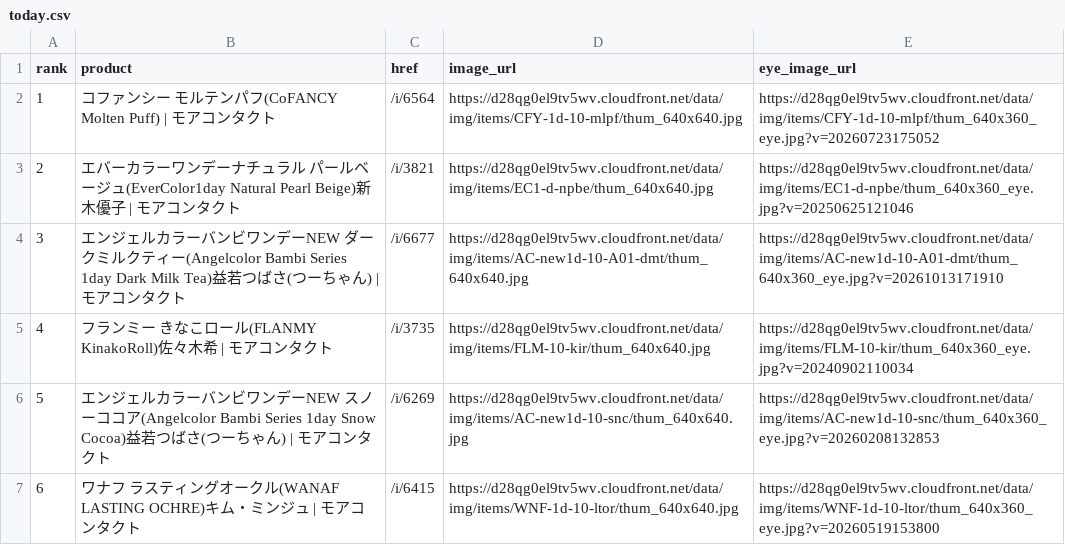
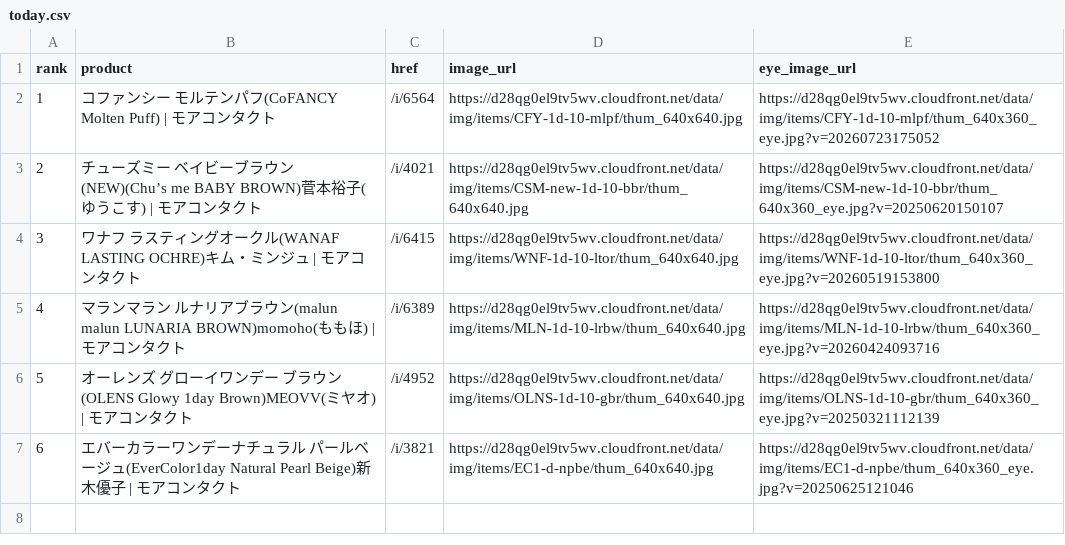
Before and after one commit to imsubin724-design/-, a CSV file: today.csv, drawn as a sheet.

```diff
--- a/today.csv
+++ b/today.csv
@@ -2,6 +2,6 @@
 1,コファンシー モルテンパフ(CoFANCY Molten Puff) | モアコンタクト,/i/6564,https://d28qg0el9tv5wv.cloudfront.net/data/img/items/CFY-1d-10-mlpf/thum_640x640.jpg,https://d28qg0el9tv5wv.cloudfront.net/data/img/items/CFY-1d-10-mlpf/thum_640x360_eye.jpg?v=20260723175052
-2,エバーカラーワンデーナチュラル パールベージュ(EverColor1day Natural Pearl Beige)新木優子 | モアコンタクト,/i/3821,https://d28qg0el9tv5wv.cloudfront.net/data/img/items/EC1-d-npbe/thum_640x640.jpg,https://d28qg0el9tv5wv.cloudfront.net/data/img/items/EC1-d-npbe/thum_640x360_eye.jpg?v=20250625121046
-3,エンジェルカラーバンビワンデーNEW ダークミルクティー(Angelcolor Bambi Series 1day Dark Milk Tea)益若つばさ(つーちゃん) | モアコンタクト,/i/6677,https://d28qg0el9tv5wv.cloudfront.net/data/img/items/AC-new1d-10-A01-dmt/thum_640x640.jpg,https://d28qg0el9tv5wv.cloudfront.net/data/img/items/AC-new1d-10-A01-dmt/thum_640x360_eye.jpg?v=20261013171910
-4,フランミー きなこロール(FLANMY KinakoRoll)佐々木希 | モアコンタクト,/i/3735,https://d28qg0el9tv5wv.cloudfront.net/data/img/items/FLM-10-kir/thum_640x640.jpg,https://d28qg0el9tv5wv.cloudfront.net/data/img/items/FLM-10-kir/thum_640x360_eye.jpg?v=20240902110034
-5,エンジェルカラーバンビワンデーNEW スノーココア(Angelcolor Bambi Series 1day Snow Cocoa)益若つばさ(つーちゃん) | モアコンタクト,/i/6269,https://d28qg0el9tv5wv.cloudfront.net/data/img/items/AC-new1d-10-snc/thum_640x640.jpg,https://d28qg0el9tv5wv.cloudfront.net/data/img/items/AC-new1d-10-snc/thum_640x360_eye.jpg?v=20260208132853
-6,ワナフ ラスティングオークル(WANAF LASTING OCHRE)キム・ミンジュ | モアコンタクト,/i/6415,https://d28qg0el9tv5wv.cloudfront.net/data/img/items/WNF-1d-10-ltor/thum_640x640.jpg,https://d28qg0el9tv5wv.cloudfront.net/data/img/items/WNF-1d-10-ltor/thum_640x360_eye.jpg?v=20260519153800
+2,チューズミー ベイビーブラウン(NEW)(Chu’s me BABY BROWN)菅本裕子(ゆうこす) | モアコンタクト,/i/4021,https://d28qg0el9tv5wv.cloudfront.net/data/img/items/CSM-new-1d-10-bbr/thum_640x640.jpg,https://d28qg0el9tv5wv.cloudfront.net/data/img/items/CSM-new-1d-10-bbr/thum_640x360_eye.jpg?v=20250620150107
+3,ワナフ ラスティングオークル(WANAF LASTING OCHRE)キム・ミンジュ | モアコンタクト,/i/6415,https://d28qg0el9tv5wv.cloudfront.net/data/img/items/WNF-1d-10-ltor/thum_640x640.jpg,https://d28qg0el9tv5wv.cloudfront.net/data/img/items/WNF-1d-10-ltor/thum_640x360_eye.jpg?v=20260519153800
+4,マランマラン ルナリアブラウン(malun malun LUNARIA BROWN)momoho(ももほ) | モアコンタクト,/i/6389,https://d28qg0el9tv5wv.cloudfront.net/data/img/items/MLN-1d-10-lrbw/thum_640x640.jpg,https://d28qg0el9tv5wv.cloudfront.net/data/img/items/MLN-1d-10-lrbw/thum_640x360_eye.jpg?v=20260424093716
+5,オーレンズ グローイワンデー ブラウン(OLENS Glowy 1day Brown)MEOVV(ミヤオ) | モアコンタクト,/i/4952,https://d28qg0el9tv5wv.cloudfront.net/data/img/items/OLNS-1d-10-gbr/thum_640x640.jpg,https://d28qg0el9tv5wv.cloudfront.net/data/img/items/OLNS-1d-10-gbr/thum_640x360_eye.jpg?v=20250321112139
+6,エバーカラーワンデーナチュラル パールベージュ(EverColor1day Natural Pearl Beige)新木優子 | モアコンタクト,/i/3821,https://d28qg0el9tv5wv.cloudfront.net/data/img/items/EC1-d-npbe/thum_640x640.jpg,https://d28qg0el9tv5wv.cloudfront.net/data/img/items/EC1-d-npbe/thum_640x360_eye.jpg?v=20250625121046
```
Also changed, not shown: queen_eyes_today.csv, trend_history.csv, 5 other files.
